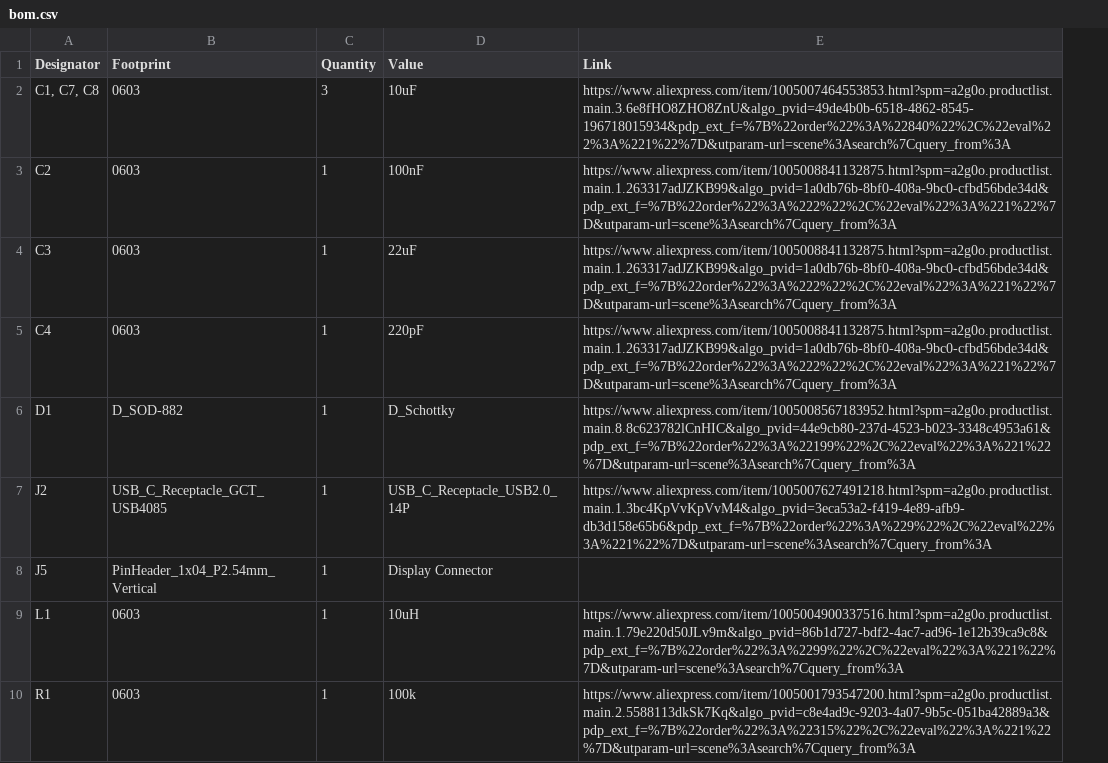
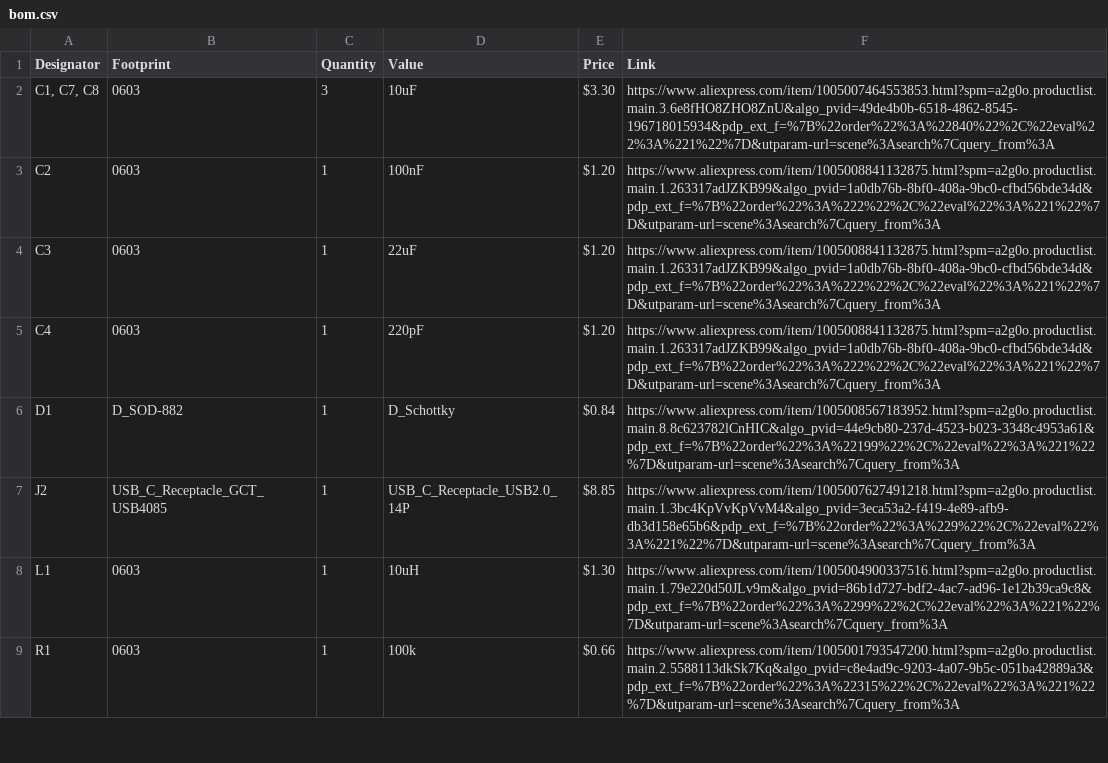
Before and after one commit to Hasnat4763/time-o-matic, a CSV file: production/bom.csv, drawn as a sheet; only a part is shown; removed rows and columns are numbered as before the commit, all else as after; the diff names each change by its address in the sheet, - before the commit and + after, or states it on an @@ line.

Commit message:
Update bom.csv

```diff
--- a/production/bom.csv
+++ b/production/bom.csv
+column E (Price), rows 2-9: $3.30 | $1.20 | $1.20 | $1.20 | $0.84 | $8.85 | $1.30 | $0.66
-row 8: J5 | PinHeader_1x04_P2.54mm_Vertical | 1 | Display Connector
```
